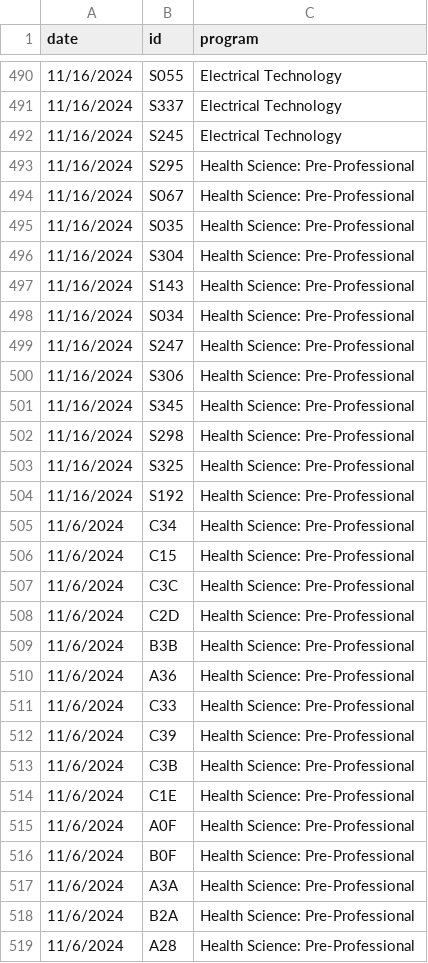
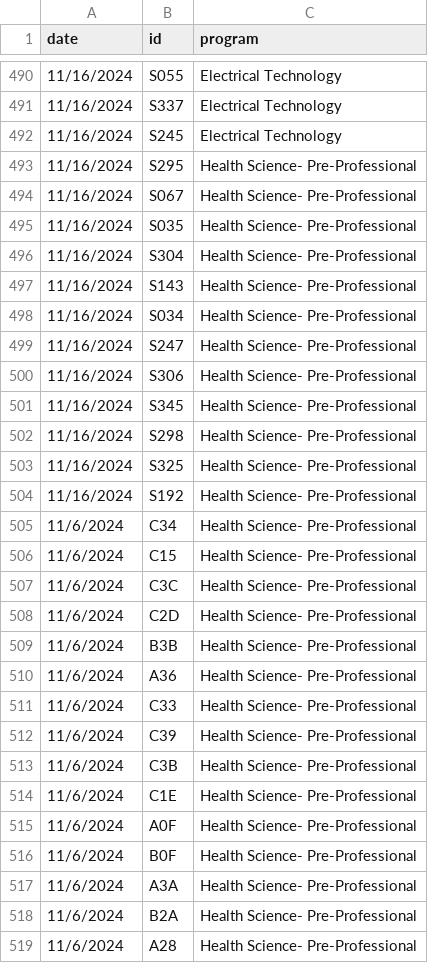
Before and after one commit to quakced/2425CSnotes, a CSV file: DATA/Notes/OpenHouse/OpenHouse/CleanData/CleanPrograms.csv (was DATA/Notes/OpenHouse/CleanData/CleanPrograms.csv), drawn as a sheet; only a part is shown, gaps mark what is left out; the diff covers the shown part only.

Commit message:
Data notes

```diff
--- a/DATA/Notes/OpenHouse/CleanData/CleanPrograms.csv
+++ b/DATA/Notes/OpenHouse/OpenHouse/CleanData/CleanPrograms.csv
@@ -492,28 +492,28 @@ date,id,program
 11/16/2024,S245,Electrical Technology
-11/16/2024,S295,Health Science: Pre-Professional
-11/16/2024,S067,Health Science: Pre-Professional
-11/16/2024,S035,Health Science: Pre-Professional
-11/16/2024,S304,Health Science: Pre-Professional
-11/16/2024,S143,Health Science: Pre-Professional
-11/16/2024,S034,Health Science: Pre-Professional
-11/16/2024,S247,Health Science: Pre-Professional
-11/16/2024,S306,Health Science: Pre-Professional
-11/16/2024,S345,Health Science: Pre-Professional
-11/16/2024,S298,Health Science: Pre-Professional
-11/16/2024,S325,Health Science: Pre-Professional
-11/16/2024,S192,Health Science: Pre-Professional
-11/6/2024,C34,Health Science: Pre-Professional
-11/6/2024,C15,Health Science: Pre-Professional
-11/6/2024,C3C,Health Science: Pre-Professional
-11/6/2024,C2D,Health Science: Pre-Professional
-11/6/2024,B3B,Health Science: Pre-Professional
-11/6/2024,A36,Health Science: Pre-Professional
-11/6/2024,C33,Health Science: Pre-Professional
-11/6/2024,C39,Health Science: Pre-Professional
-11/6/2024,C3B,Health Science: Pre-Professional
-11/6/2024,C1E,Health Science: Pre-Professional
-11/6/2024,A0F,Health Science: Pre-Professional
-11/6/2024,B0F,Health Science: Pre-Professional
-11/6/2024,A3A,Health Science: Pre-Professional
-11/6/2024,B2A,Health Science: Pre-Professional
-11/6/2024,A28,Health Science: Pre-Professional
+11/16/2024,S295,Health Science- Pre-Professional
+11/16/2024,S067,Health Science- Pre-Professional
+11/16/2024,S035,Health Science- Pre-Professional
+11/16/2024,S304,Health Science- Pre-Professional
+11/16/2024,S143,Health Science- Pre-Professional
+11/16/2024,S034,Health Science- Pre-Professional
+11/16/2024,S247,Health Science- Pre-Professional
+11/16/2024,S306,Health Science- Pre-Professional
+11/16/2024,S345,Health Science- Pre-Professional
+11/16/2024,S298,Health Science- Pre-Professional
+11/16/2024,S325,Health Science- Pre-Professional
+11/16/2024,S192,Health Science- Pre-Professional
+11/6/2024,C34,Health Science- Pre-Professional
+11/6/2024,C15,Health Science- Pre-Professional
+11/6/2024,C3C,Health Science- Pre-Professional
+11/6/2024,C2D,Health Science- Pre-Professional
+11/6/2024,B3B,Health Science- Pre-Professional
+11/6/2024,A36,Health Science- Pre-Professional
+11/6/2024,C33,Health Science- Pre-Professional
+11/6/2024,C39,Health Science- Pre-Professional
+11/6/2024,C3B,Health Science- Pre-Professional
+11/6/2024,C1E,Health Science- Pre-Professional
+11/6/2024,A0F,Health Science- Pre-Professional
+11/6/2024,B0F,Health Science- Pre-Professional
+11/6/2024,A3A,Health Science- Pre-Professional
+11/6/2024,B2A,Health Science- Pre-Professional
+11/6/2024,A28,Health Science- Pre-Professional
```
Also changed, not shown: 125 edited cells elsewhere in this file, 30 other files.
